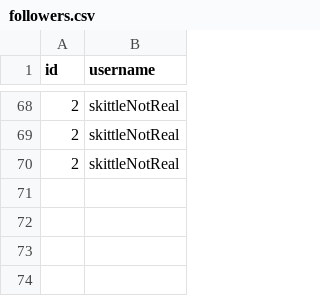
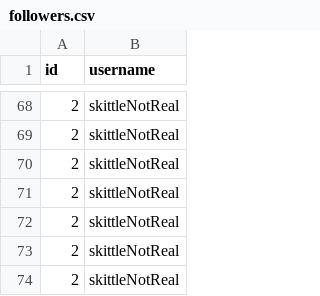
Before and after one commit to skittleubuntu/skitt, a CSV file: users/anna/followers.csv, drawn as a sheet; only a part is shown, gaps mark what is left out.

```diff
--- a/users/anna/followers.csv
+++ b/users/anna/followers.csv
@@ -70 +70,5 @@ id,username
 2,skittleNotReal
+2,skittleNotReal
+2,skittleNotReal
+2,skittleNotReal
+2,skittleNotReal
```
Also changed, not shown: posts/post.csv, users/brian/followers.csv, 16 other files.
